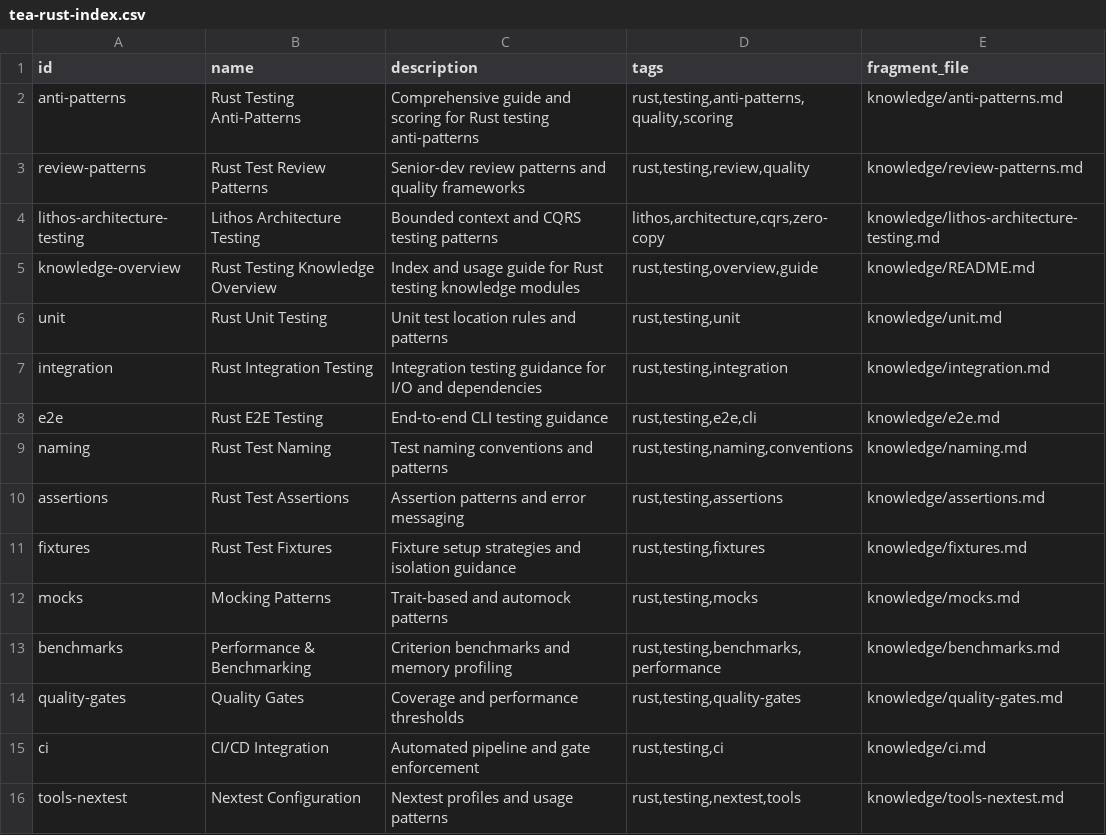
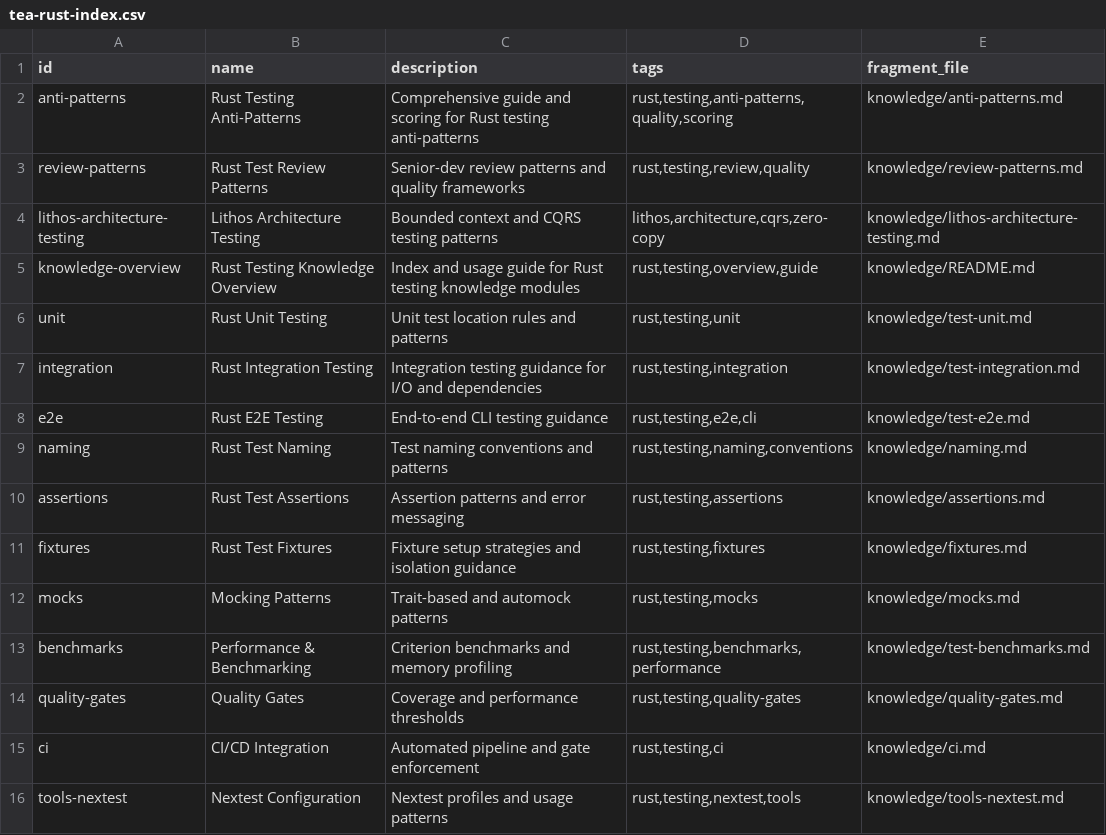
Before and after one commit to JackMatanky/lithos, a CSV file: _bmad/custom/tea-rust/knowledge/tea-rust-index.csv, drawn as a sheet; only a part is shown.

Commit message:
refactor(tea-rust): add test- prefix to core testing domain files

```diff
--- a/_bmad/custom/tea-rust/knowledge/tea-rust-index.csv
+++ b/_bmad/custom/tea-rust/knowledge/tea-rust-index.csv
@@ -5,5 +5,5 @@ lithos-architecture-testing,Lithos Architecture Testing,Bounded context and CQRS
 knowledge-overview,Rust Testing Knowledge Overview,Index and usage guide for Rust testing knowledge modules,"rust,testing,overview,guide",knowledge/README.md
-unit,Rust Unit Testing,Unit test location rules and patterns,"rust,testing,unit",knowledge/unit.md
-integration,Rust Integration Testing,Integration testing guidance for I/O and dependencies,"rust,testing,integration",knowledge/integration.md
-e2e,Rust E2E Testing,End-to-end CLI testing guidance,"rust,testing,e2e,cli",knowledge/e2e.md
+unit,Rust Unit Testing,Unit test location rules and patterns,"rust,testing,unit",knowledge/test-unit.md
+integration,Rust Integration Testing,Integration testing guidance for I/O and dependencies,"rust,testing,integration",knowledge/test-integration.md
+e2e,Rust E2E Testing,End-to-end CLI testing guidance,"rust,testing,e2e,cli",knowledge/test-e2e.md
 naming,Rust Test Naming,Test naming conventions and patterns,"rust,testing,naming,conventions",knowledge/naming.md
@@ -12,3 +12,3 @@ fixtures,Rust Test Fixtures,Fixture setup strategies and isolation guidance,"rus
 mocks,Mocking Patterns,Trait-based and automock patterns,"rust,testing,mocks",knowledge/mocks.md
-benchmarks,Performance & Benchmarking,Criterion benchmarks and memory profiling,"rust,testing,benchmarks,performance",knowledge/benchmarks.md
+benchmarks,Performance & Benchmarking,Criterion benchmarks and memory profiling,"rust,testing,benchmarks,performance",knowledge/test-benchmarks.md
 quality-gates,Quality Gates,Coverage and performance thresholds,"rust,testing,quality-gates",knowledge/quality-gates.md
```
Also changed, not shown: 13 other files.
